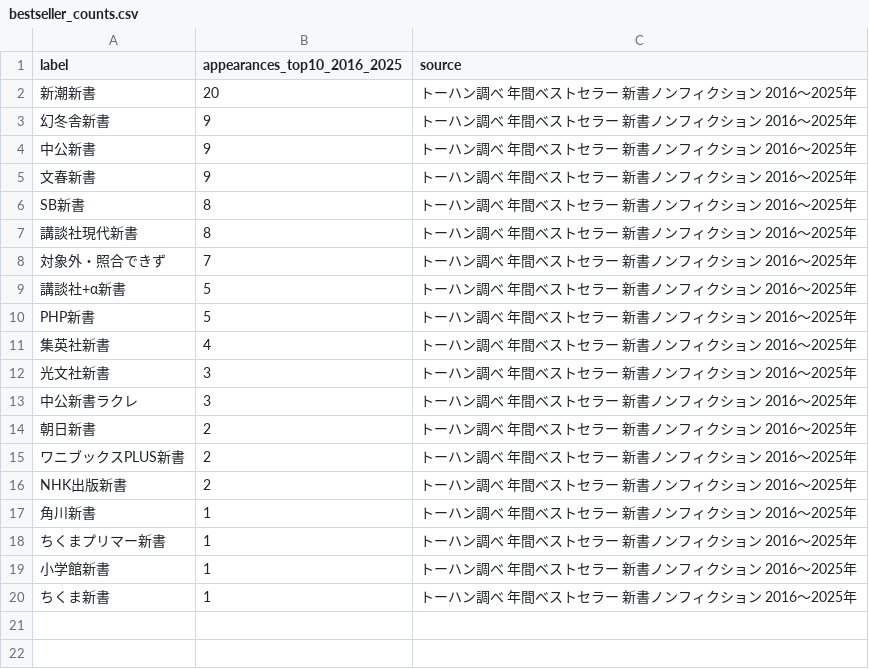
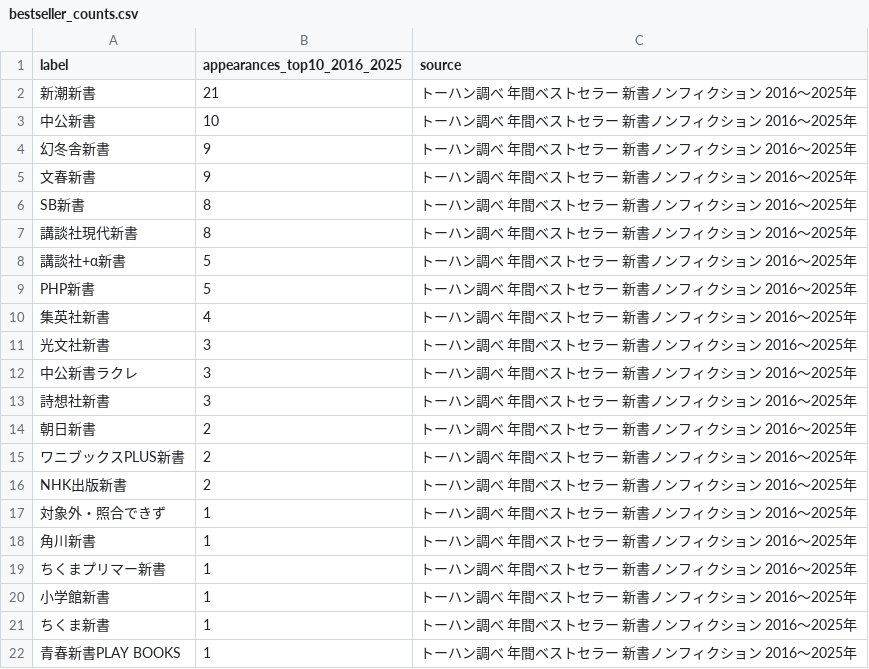
Before and after one commit to sendarionn/YouTube, a CSV file: projects/shinsho-labels/research/data/bestseller_counts.csv, drawn as a sheet.

```diff
--- a/projects/shinsho-labels/research/data/bestseller_counts.csv
+++ b/projects/shinsho-labels/research/data/bestseller_counts.csv
@@ -1,5 +1,5 @@
 label,appearances_top10_2016_2025,source
-新潮新書,20,トーハン調べ 年間ベストセラー 新書ノンフィクション 2016〜2025年
+新潮新書,21,トーハン調べ 年間ベストセラー 新書ノンフィクション 2016〜2025年
+中公新書,10,トーハン調べ 年間ベストセラー 新書ノンフィクション 2016〜2025年
 幻冬舎新書,9,トーハン調べ 年間ベストセラー 新書ノンフィクション 2016〜2025年
-中公新書,9,トーハン調べ 年間ベストセラー 新書ノンフィクション 2016〜2025年
 文春新書,9,トーハン調べ 年間ベストセラー 新書ノンフィクション 2016〜2025年
@@ -7,3 +7,2 @@ SB新書,8,トーハン調べ 年間ベストセラー 新書ノンフィクシ
 講談社現代新書,8,トーハン調べ 年間ベストセラー 新書ノンフィクション 2016〜2025年
-対象外・照合できず,7,トーハン調べ 年間ベストセラー 新書ノンフィクション 2016〜2025年
 講談社+α新書,5,トーハン調べ 年間ベストセラー 新書ノンフィクション 2016〜2025年
@@ -13,2 +12,3 @@ PHP新書,5,トーハン調べ 年間ベストセラー 新書ノンフィクシ
 中公新書ラクレ,3,トーハン調べ 年間ベストセラー 新書ノンフィクション 2016〜2025年
+詩想社新書,3,トーハン調べ 年間ベストセラー 新書ノンフィクション 2016〜2025年
 朝日新書,2,トーハン調べ 年間ベストセラー 新書ノンフィクション 2016〜2025年
@@ -16,2 +16,3 @@ PHP新書,5,トーハン調べ 年間ベストセラー 新書ノンフィクシ
 NHK出版新書,2,トーハン調べ 年間ベストセラー 新書ノンフィクション 2016〜2025年
+対象外・照合できず,1,トーハン調べ 年間ベストセラー 新書ノンフィクション 2016〜2025年
 角川新書,1,トーハン調べ 年間ベストセラー 新書ノンフィクション 2016〜2025年
@@ -20 +21,2 @@ NHK出版新書,2,トーハン調べ 年間ベストセラー 新書ノンフィ
 ちくま新書,1,トーハン調べ 年間ベストセラー 新書ノンフィクション 2016〜2025年
+青春新書PLAY BOOKS,1,トーハン調べ 年間ベストセラー 新書ノンフィクション 2016〜2025年
```
Also changed, not shown: projects/shinsho-labels/research/data/author_shares.csv, projects/shinsho-labels/research/data/coverage.csv, 42 other files.
